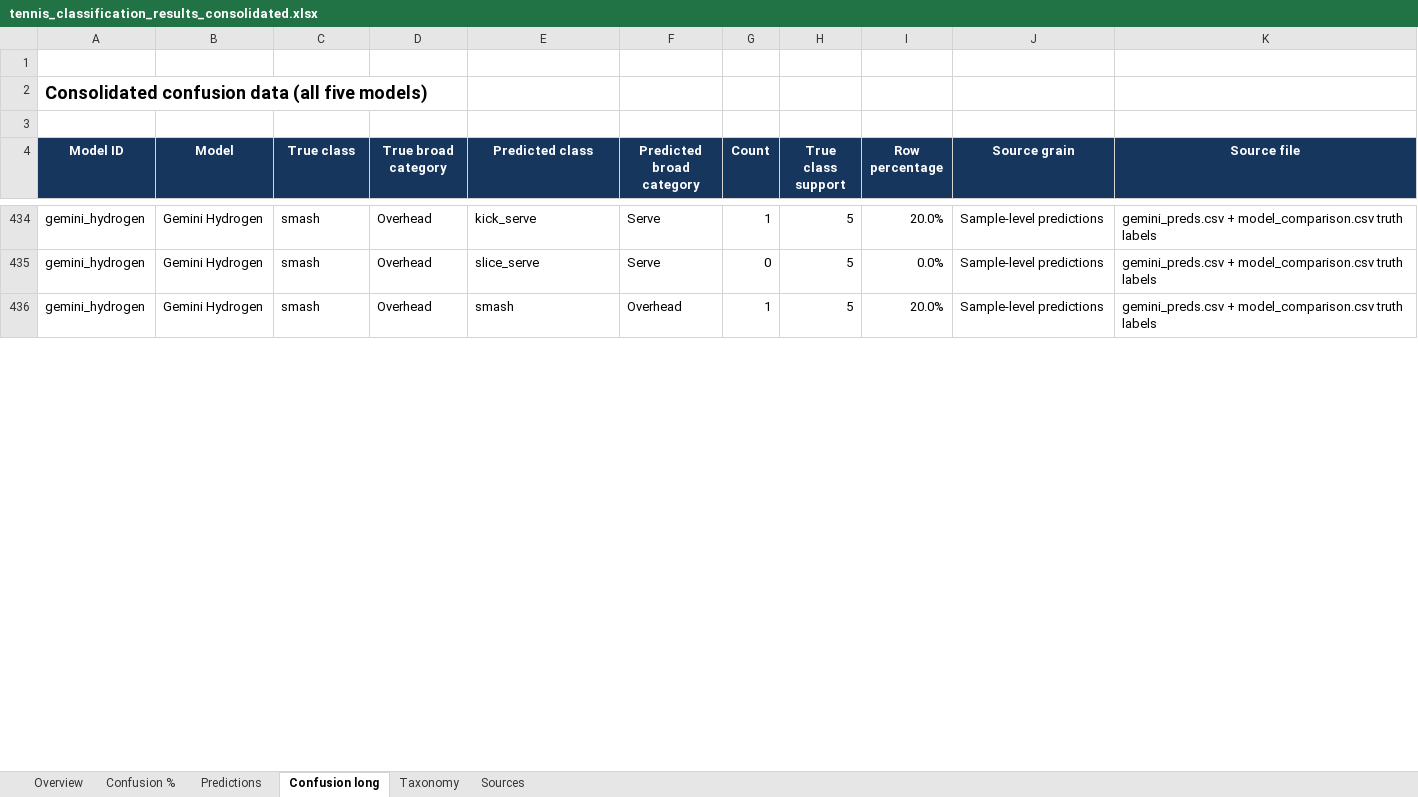
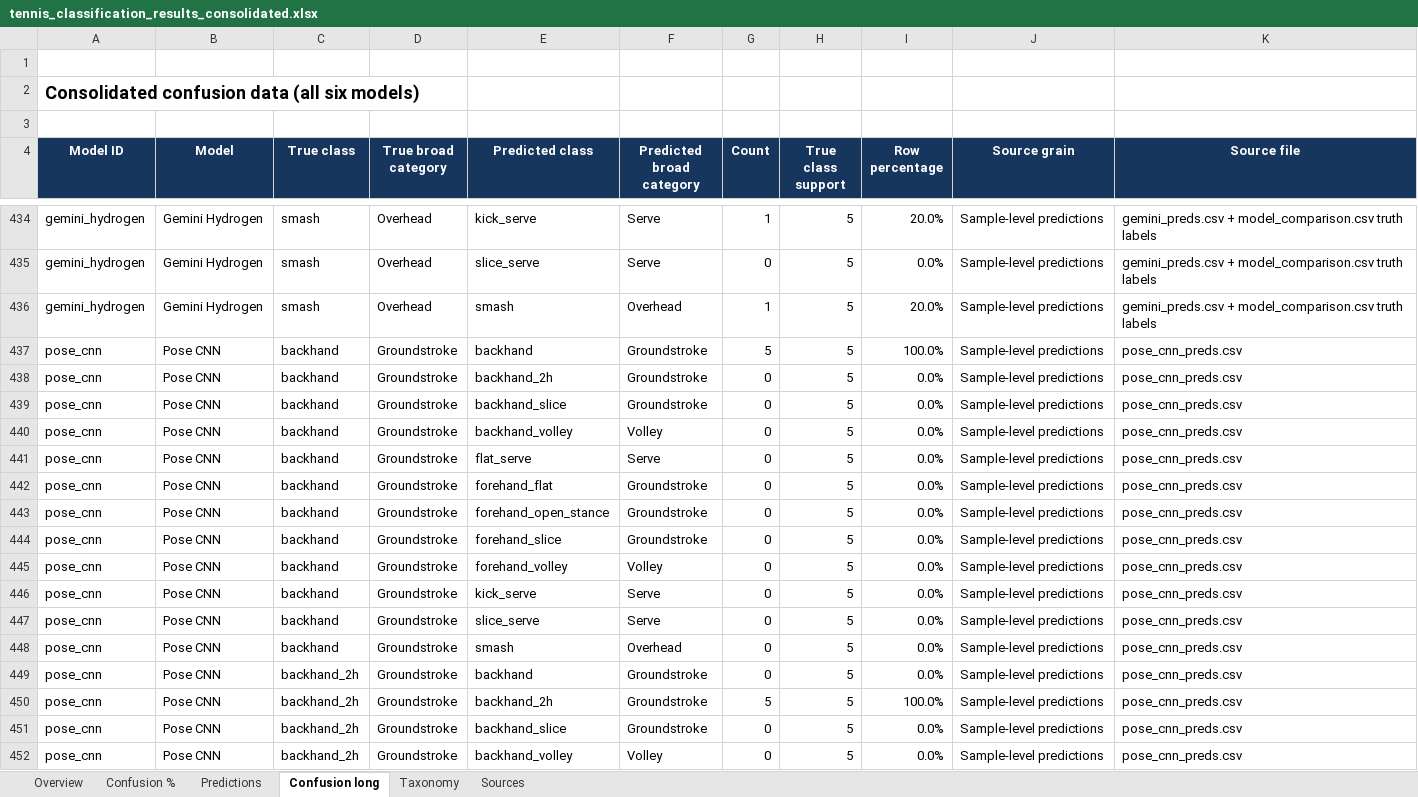
Before and after one commit to salimcodes/vision-tennis, an Excel workbook: output/tennis_classification_results_consolidated.xlsx, sheet Confusion long, drawn as a sheet; only a part is shown, gaps mark what is left out; values as stored, in another font and other column widths than the file's, no borders; table styles not drawn; the diff covers the shown part only; the diff names each change by its address in the sheet, - before the commit and + after, or states it on an @@ line.

Commit message:
added CNN Pose results

```diff
--- a/output/tennis_classification_results_consolidated.xlsx (sheet Confusion long)
+++ b/output/tennis_classification_results_consolidated.xlsx (sheet Confusion long)
-A2 (Model ID): Consolidated confusion data (all five models)
+A2 (Model ID): Consolidated confusion data (all six models)
+row 437: pose_cnn | Pose CNN | backhand | Groundstroke | backhand | Groundstroke | 5 | 5 | 100.0% | Sample-level predictions | pose_cnn_preds.csv
+row 438: pose_cnn | Pose CNN | backhand | Groundstroke | backhand_2h | Groundstroke | 0 | 5 | 0.0% | Sample-level predictions | pose_cnn_preds.csv
+row 439: pose_cnn | Pose CNN | backhand | Groundstroke | backhand_slice | Groundstroke | 0 | 5 | 0.0% | Sample-level predictions | pose_cnn_preds.csv
+row 440: pose_cnn | Pose CNN | backhand | Groundstroke | backhand_volley | Volley | 0 | 5 | 0.0% | Sample-level predictions | pose_cnn_preds.csv
+row 441: pose_cnn | Pose CNN | backhand | Groundstroke | flat_serve | Serve | 0 | 5 | 0.0% | Sample-level predictions | pose_cnn_preds.csv
+row 442: pose_cnn | Pose CNN | backhand | Groundstroke | forehand_flat | Groundstroke | 0 | 5 | 0.0% | Sample-level predictions | pose_cnn_preds.csv
+row 443: pose_cnn | Pose CNN | backhand | Groundstroke | forehand_open_stance | Groundstroke | 0 | 5 | 0.0% | Sample-level predictions | pose_cnn_preds.csv
+row 444: pose_cnn | Pose CNN | backhand | Groundstroke | forehand_slice | Groundstroke | 0 | 5 | 0.0% | Sample-level predictions | pose_cnn_preds.csv
+row 445: pose_cnn | Pose CNN | backhand | Groundstroke | forehand_volley | Volley | 0 | 5 | 0.0% | Sample-level predictions | pose_cnn_preds.csv
+row 446: pose_cnn | Pose CNN | backhand | Groundstroke | kick_serve | Serve | 0 | 5 | 0.0% | Sample-level predictions | pose_cnn_preds.csv
+row 447: pose_cnn | Pose CNN | backhand | Groundstroke | slice_serve | Serve | 0 | 5 | 0.0% | Sample-level predictions | pose_cnn_preds.csv
+row 448: pose_cnn | Pose CNN | backhand | Groundstroke | smash | Overhead | 0 | 5 | 0.0% | Sample-level predictions | pose_cnn_preds.csv
+row 449: pose_cnn | Pose CNN | backhand_2h | Groundstroke | backhand | Groundstroke | 0 | 5 | 0.0% | Sample-level predictions | pose_cnn_preds.csv
+row 450: pose_cnn | Pose CNN | backhand_2h | Groundstroke | backhand_2h | Groundstroke | 5 | 5 | 100.0% | Sample-level predictions | pose_cnn_preds.csv
+row 451: pose_cnn | Pose CNN | backhand_2h | Groundstroke | backhand_slice | Groundstroke | 0 | 5 | 0.0% | Sample-level predictions | pose_cnn_preds.csv
+row 452: pose_cnn | Pose CNN | backhand_2h | Groundstroke | backhand_volley | Volley | 0 | 5 | 0.0% | Sample-level predictions | pose_cnn_preds.csv
```
Also changed, not shown: 128 added rows elsewhere in this sheet, sheet Predictions, sheet Confusion %, sheet Overview, sheet Sources, output/full_analysis/tennis_classification_full_analysis.xlsx, 24 other files.
